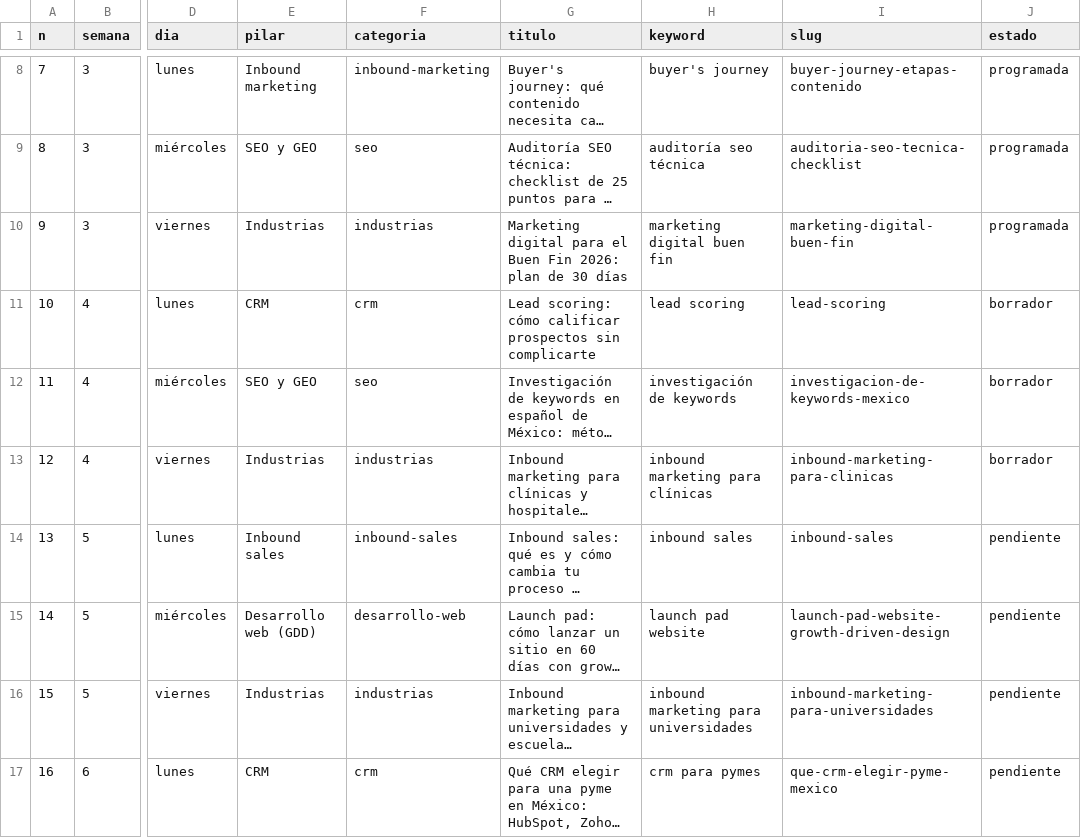
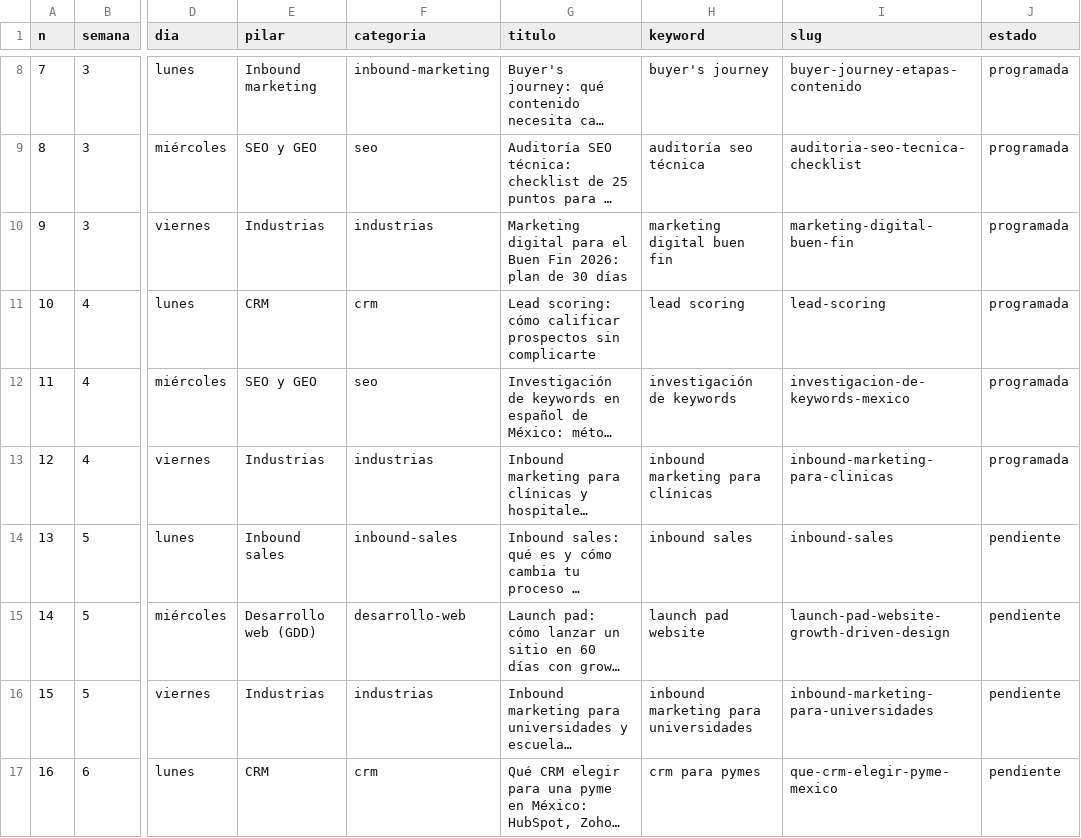
Before and after one commit to fernandomtzamx/inbound-contenido, a CSV file: docs/calendario-editorial.csv, drawn as a sheet; only a part is shown, gaps mark what is left out; long unchanged cells end in …; the diff names each change by its address in the sheet, - before the commit and + after, or states it on an @@ line.

```diff
--- a/docs/calendario-editorial.csv
+++ b/docs/calendario-editorial.csv
-J11:J13 (estado): borrador
+J11:J13 (estado): programada
```
Also changed, not shown: 4 other files.
